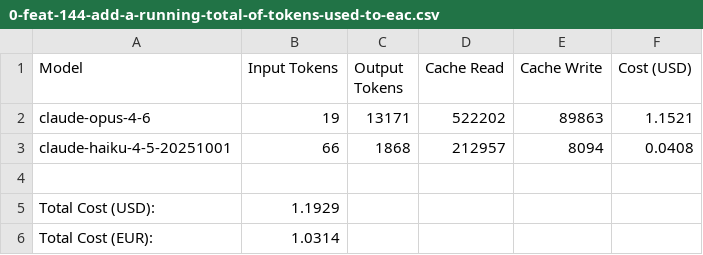
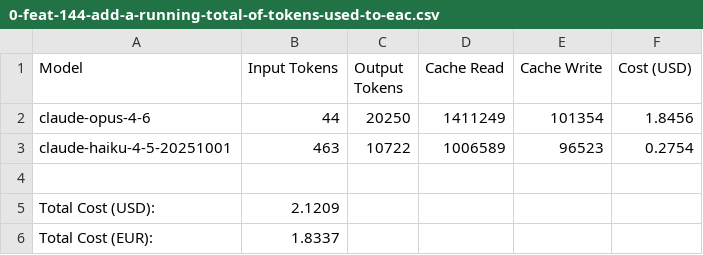
Before and after one commit to paysdoc/AI_Dev_Workflow, a CSV file: projects/AI_Dev_Workflow/0-feat-144-add-a-running-total-of-tokens-used-to-eac.csv, drawn as a sheet.

```diff
--- a/projects/AI_Dev_Workflow/0-feat-144-add-a-running-total-of-tokens-used-to-eac.csv
+++ b/projects/AI_Dev_Workflow/0-feat-144-add-a-running-total-of-tokens-used-to-eac.csv
@@ -1,6 +1,6 @@
 Model,Input Tokens,Output Tokens,Cache Read,Cache Write,Cost (USD)
-claude-opus-4-6,19,13171,522202,89863,1.1521
-claude-haiku-4-5-20251001,66,1868,212957,8094,0.0408
+claude-opus-4-6,44,20250,1411249,101354,1.8456
+claude-haiku-4-5-20251001,463,10722,1006589,96523,0.2754
 
-Total Cost (USD):,1.1929
-Total Cost (EUR):,1.0314
+Total Cost (USD):,2.1209
+Total Cost (EUR):,1.8337
```
Also changed, not shown: projects/AI_Dev_Workflow/total-cost.csv, 1 other file.
